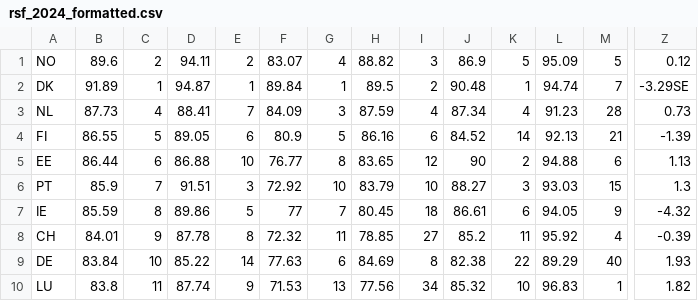
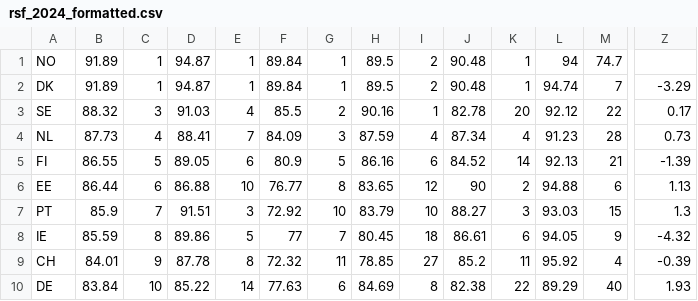
Before and after one commit to Bepely/datasets, a CSV file: rsf_2024_formatted.csv, drawn as a sheet; only a part is shown, gaps mark what is left out; the shorter side is filled out with more unchanged rows; rows hold the shown columns only; the diff covers the shown part only; the diff names each change by its address in the sheet, - before the commit and + after, or states it on an @@ line.

```diff
--- a/rsf_2024_formatted.csv
+++ b/rsf_2024_formatted.csv
-B1: 89.6
+B1: 91.89
-C1: 2
+C1: 1
-D1: 94.11
+D1: 94.87
-E1: 2
+E1: 1
-F1: 83.07
+F1: 89.84
-G1: 4
+G1: 1
-H1: 88.82
+H1: 89.5
-I1: 3
+I1: 2
-J1: 86.9
+J1: 90.48
-K1: 5
+K1: 1
-L1: 95.09
+L1: 94
-M1: 5
+M1: 74.7
-Z1: 0.12
+Z1: (empty)
-Z2: -3.29SE
+Z2: -3.29
+row 3: SE | 88.32 | 3 | 91.03 | 4 | 85.5 | 2 | 90.16 | 1 | 82.78 | 20 | 92.12 | 22 | 0.17
```
Also changed, not shown: 31 edited cells elsewhere in this file.
